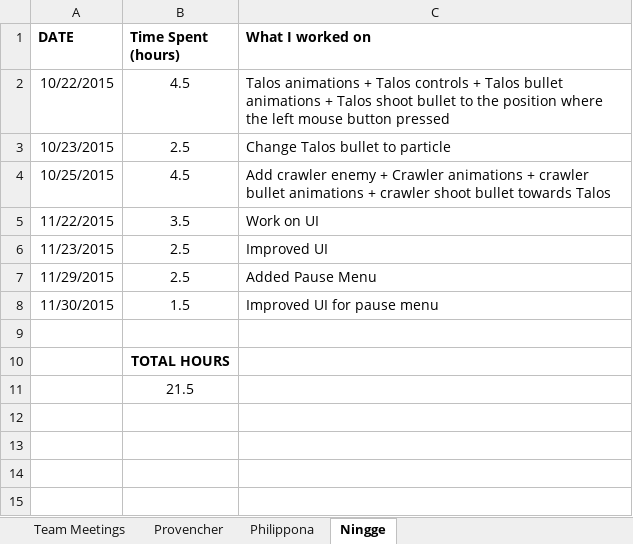
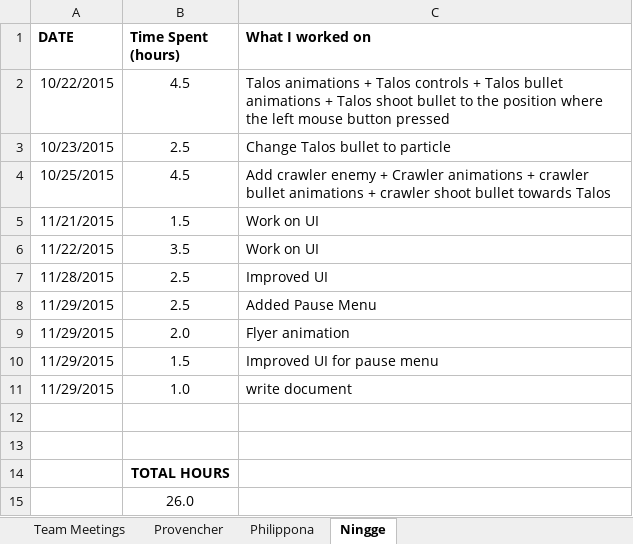
Before and after one commit to provencher/TalosOrigins, an Excel workbook: Documentation/TimeSheetWorling.xlsx, sheet Ningge, drawn as a sheet; values as stored, in another font and other column widths than the file's, no borders; addresses are those after the commit; the diff names each change by its address in the sheet, - before the commit and + after, or states it on an @@ line.

```diff
--- a/Documentation/TimeSheetWorling.xlsx (sheet Ningge)
+++ b/Documentation/TimeSheetWorling.xlsx (sheet Ningge)
+row 5: 11/21/2015 | 1.5 | Work on UI
-A7 (DATE): 11/23/2015
+A7 (DATE): 11/28/2015
+row 9: 11/29/2015 | 2.0 | Flyer animation
-A10 (DATE): 11/30/2015
+A10 (DATE): 11/29/2015
+row 11: 11/29/2015 | 1.0 | write document
+row 12: (empty)
-B15 (Time Spent (hours)): 21.5
+B15 (Time Spent (hours)): 26.0
```
Also changed, not shown: Documentation/TimeSheet.xlsx.
